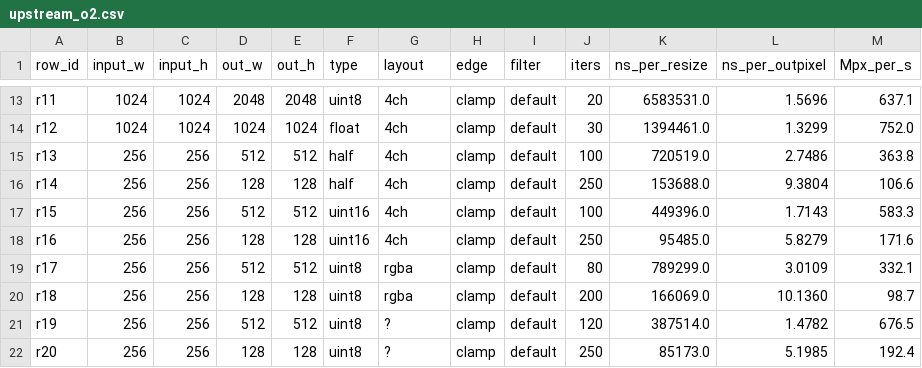
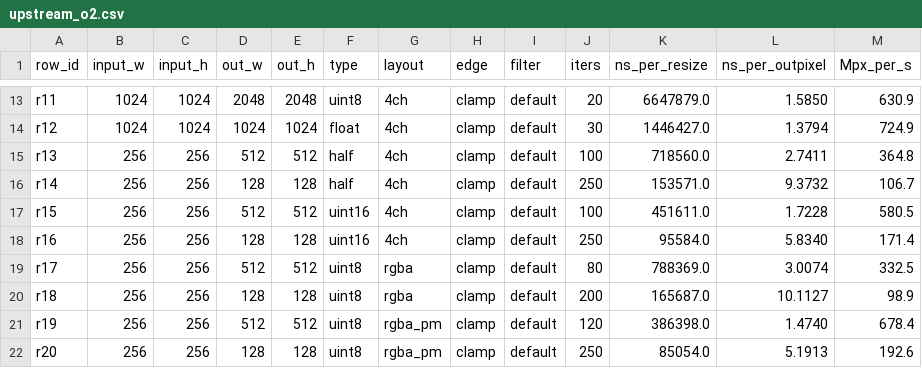
Before and after one commit to aplghl/stb-image-resize-opt, a CSV file: results/upstream_o2.csv, drawn as a sheet; only a part is shown, gaps mark what is left out; the diff covers the shown part only; the diff names each change by its address in the sheet, - before the commit and + after, or states it on an @@ line.

Commit message:
results: regenerate with held-out PGO; trim corpus; docs
- summary.csv/fork.csv: dispatched library with held-out PGO (+36-38%)
- consumer.csv: sRGB RGBA downstream 1.23x (held-out PGO)
- corpus trimmed to the three images the resize harness uses
- README/results/README updated

```diff
--- a/results/upstream_o2.csv
+++ b/results/upstream_o2.csv
-K13 (ns_per_resize): 6583531.0
+K13 (ns_per_resize): 6647879.0
-L13 (ns_per_outpixel): 1.5696
+L13 (ns_per_outpixel): 1.5850
-M13 (Mpx_per_s): 637.1
+M13 (Mpx_per_s): 630.9
-K14 (ns_per_resize): 1394461.0
+K14 (ns_per_resize): 1446427.0
-L14 (ns_per_outpixel): 1.3299
+L14 (ns_per_outpixel): 1.3794
-M14 (Mpx_per_s): 752.0
+M14 (Mpx_per_s): 724.9
-K15 (ns_per_resize): 720519.0
+K15 (ns_per_resize): 718560.0
-L15 (ns_per_outpixel): 2.7486
+L15 (ns_per_outpixel): 2.7411
-M15 (Mpx_per_s): 363.8
+M15 (Mpx_per_s): 364.8
-K16 (ns_per_resize): 153688.0
+K16 (ns_per_resize): 153571.0
-L16 (ns_per_outpixel): 9.3804
+L16 (ns_per_outpixel): 9.3732
-M16 (Mpx_per_s): 106.6
+M16 (Mpx_per_s): 106.7
-K17 (ns_per_resize): 449396.0
+K17 (ns_per_resize): 451611.0
-L17 (ns_per_outpixel): 1.7143
+L17 (ns_per_outpixel): 1.7228
-M17 (Mpx_per_s): 583.3
+M17 (Mpx_per_s): 580.5
-K18 (ns_per_resize): 95485.0
+K18 (ns_per_resize): 95584.0
-L18 (ns_per_outpixel): 5.8279
+L18 (ns_per_outpixel): 5.8340
-M18 (Mpx_per_s): 171.6
+M18 (Mpx_per_s): 171.4
-K19 (ns_per_resize): 789299.0
+K19 (ns_per_resize): 788369.0
-L19 (ns_per_outpixel): 3.0109
+L19 (ns_per_outpixel): 3.0074
-M19 (Mpx_per_s): 332.1
+M19 (Mpx_per_s): 332.5
-K20 (ns_per_resize): 166069.0
+K20 (ns_per_resize): 165687.0
-L20 (ns_per_outpixel): 10.1360
+L20 (ns_per_outpixel): 10.1127
-M20 (Mpx_per_s): 98.7
+M20 (Mpx_per_s): 98.9
-G21:G22 (layout): ?
+G21:G22 (layout): rgba_pm
-K21 (ns_per_resize): 387514.0
+K21 (ns_per_resize): 386398.0
-L21 (ns_per_outpixel): 1.4782
+L21 (ns_per_outpixel): 1.4740
-M21 (Mpx_per_s): 676.5
+M21 (Mpx_per_s): 678.4
-K22 (ns_per_resize): 85173.0
+K22 (ns_per_resize): 85054.0
-L22 (ns_per_outpixel): 5.1985
+L22 (ns_per_outpixel): 5.1913
-M22 (Mpx_per_s): 192.4
+M22 (Mpx_per_s): 192.6
```
Also changed, not shown: 36 edited cells elsewhere in this file, results/consumer.csv, results/fork.csv, 3 other files.
